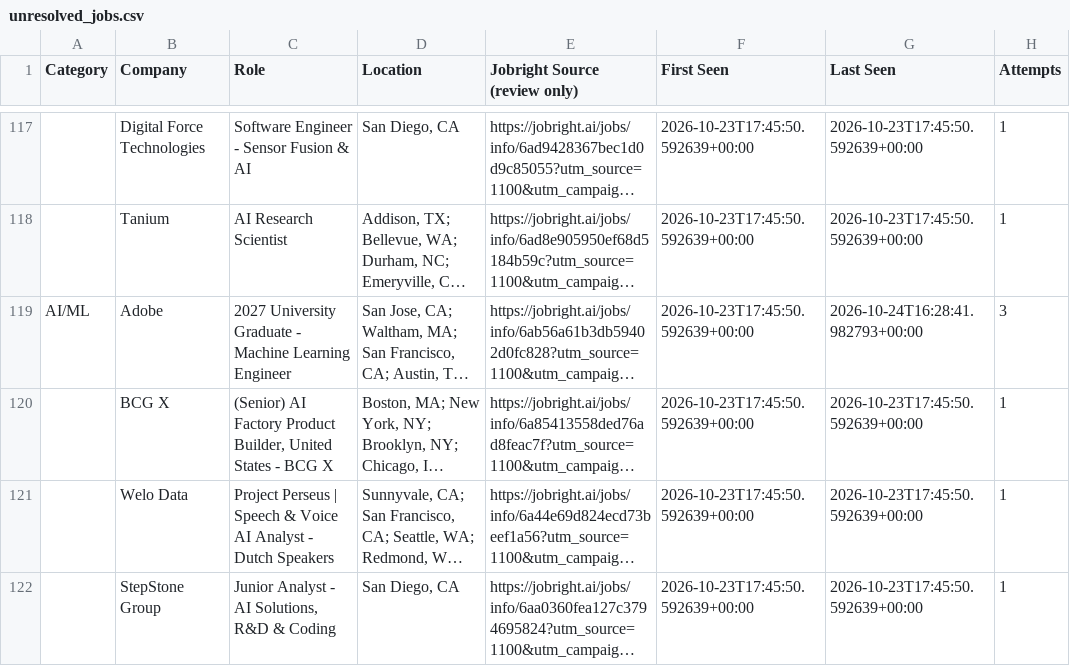
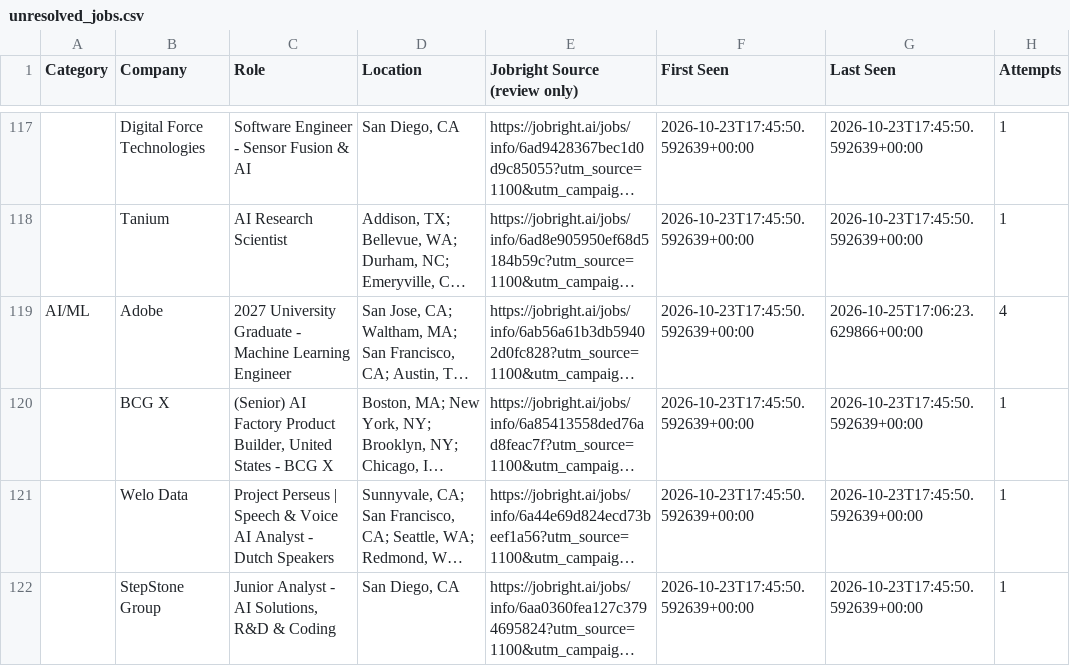
Before and after one commit to HarshithM834/New-Grad-Daily-Job-Scraper, a CSV file: unresolved_jobs.csv, drawn as a sheet; only a part is shown, gaps mark what is left out; long unchanged cells end in …; the diff covers the shown part only; the diff names each change by its address in the sheet, - before the commit and + after, or states it on an @@ line.

```diff
--- a/unresolved_jobs.csv
+++ b/unresolved_jobs.csv
-G119 (Last Seen): 2026-10-24T16:28:41.982793+00:00
+G119 (Last Seen): 2026-10-25T17:06:23.629866+00:00
-H119 (Attempts): 3
+H119 (Attempts): 4
```
Also changed, not shown: 3 added rows and 16 edited cells elsewhere in this file, 3 other files.
